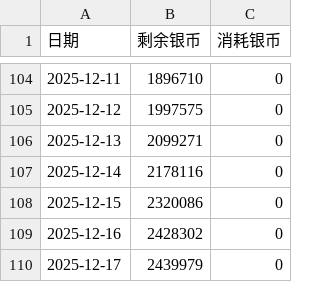
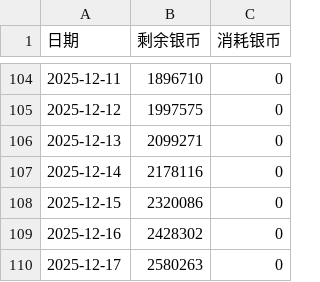
Before and after one commit to ShangJiaZheng/ShenwuMemo, a CSV file: data/data.csv, drawn as a sheet; only a part is shown, gaps mark what is left out.

```diff
--- a/data/data.csv
+++ b/data/data.csv
@@ -109,2 +109,2 @@
 2025-12-16,2428302,0
-2025-12-17,2439979,0
+2025-12-17,2580263,0
```
Also changed, not shown: data/checkboxes.csv, data/guard_inputs.csv.
